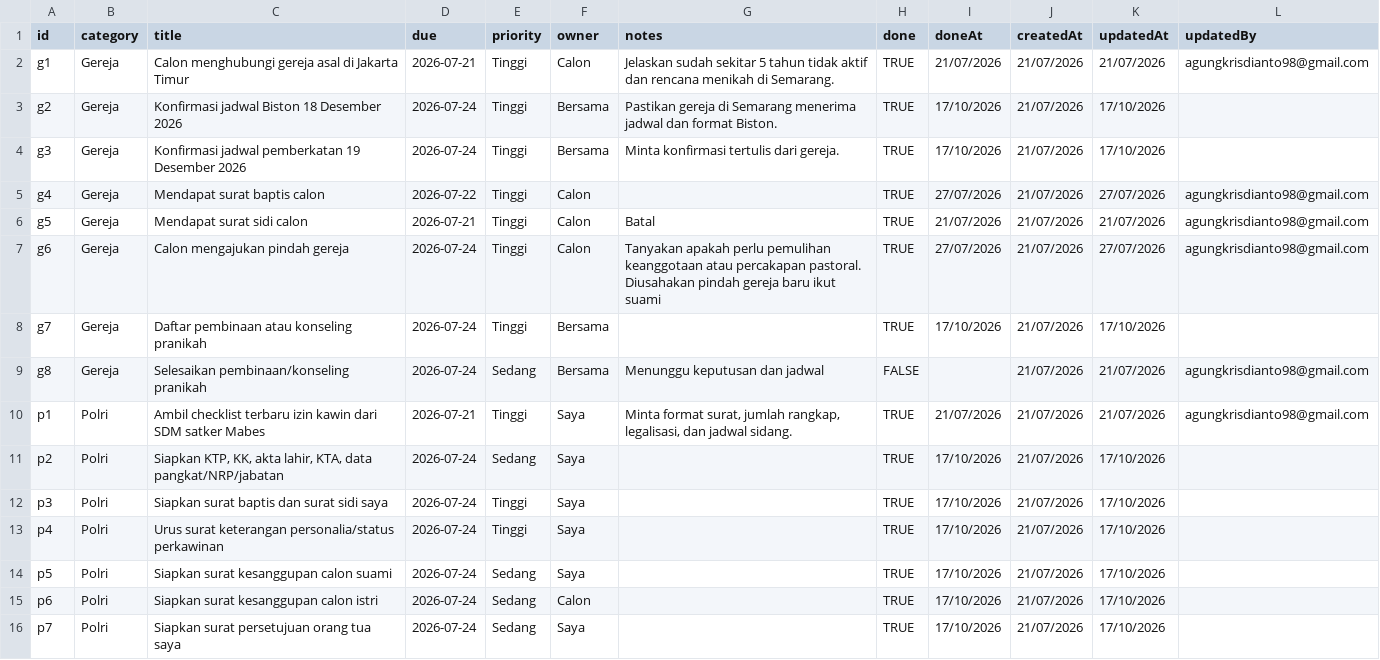
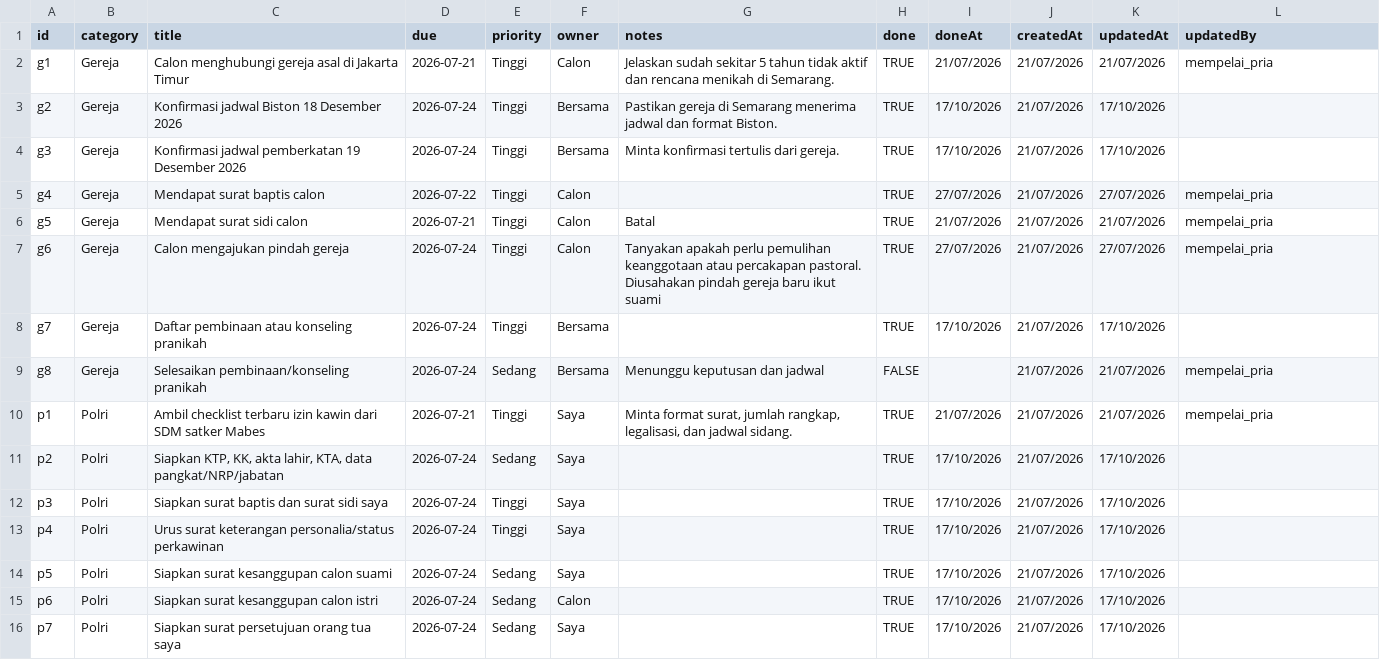
Before and after one commit to omeko11/my_wedding_manager, a CSV file: data_aplikasi/backups/spreadsheet_tasks_backup.csv, drawn as a sheet; only a part is shown; the diff covers the shown part only.

```diff
--- a/data_aplikasi/backups/spreadsheet_tasks_backup.csv
+++ b/data_aplikasi/backups/spreadsheet_tasks_backup.csv
@@ -1,11 +1,11 @@
 id,category,title,due,priority,owner,notes,done,doneAt,createdAt,updatedAt,updatedBy
-g1,Gereja,Calon menghubungi gereja asal di Jakarta Timur,2026-07-21,Tinggi,Calon,Jelaskan sudah sekitar 5 tahun tidak aktif dan rencana menikah di Semarang.,TRUE,21/07/2026,21/07/2026,21/07/2026,agungkrisdianto98@gmail.com
+g1,Gereja,Calon menghubungi gereja asal di Jakarta Timur,2026-07-21,Tinggi,Calon,Jelaskan sudah sekitar 5 tahun tidak aktif dan rencana menikah di Semarang.,TRUE,21/07/2026,21/07/2026,21/07/2026,mempelai_pria
 g2,Gereja,Konfirmasi jadwal Biston 18 Desember 2026,2026-07-24,Tinggi,Bersama,Pastikan gereja di Semarang menerima jadwal dan format Biston.,TRUE,17/10/2026,21/07/2026,17/10/2026,
 g3,Gereja,Konfirmasi jadwal pemberkatan 19 Desember 2026,2026-07-24,Tinggi,Bersama,Minta konfirmasi tertulis dari gereja.,TRUE,17/10/2026,21/07/2026,17/10/2026,
-g4,Gereja,Mendapat surat baptis calon,2026-07-22,Tinggi,Calon,,TRUE,27/07/2026,21/07/2026,27/07/2026,agungkrisdianto98@gmail.com
-g5,Gereja,Mendapat surat sidi calon,2026-07-21,Tinggi,Calon,Batal,TRUE,21/07/2026,21/07/2026,21/07/2026,agungkrisdianto98@gmail.com
-g6,Gereja,Calon mengajukan pindah gereja,2026-07-24,Tinggi,Calon,Tanyakan apakah perlu pemulihan keanggotaan atau percakapan pastoral. Diusahakan pindah gereja baru ikut suami,TRUE,27/07/2026,21/07/2026,27/07/2026,agungkrisdianto98@gmail.com
+g4,Gereja,Mendapat surat baptis calon,2026-07-22,Tinggi,Calon,,TRUE,27/07/2026,21/07/2026,27/07/2026,mempelai_pria
+g5,Gereja,Mendapat surat sidi calon,2026-07-21,Tinggi,Calon,Batal,TRUE,21/07/2026,21/07/2026,21/07/2026,mempelai_pria
+g6,Gereja,Calon mengajukan pindah gereja,2026-07-24,Tinggi,Calon,Tanyakan apakah perlu pemulihan keanggotaan atau percakapan pastoral. Diusahakan pindah gereja baru ikut suami,TRUE,27/07/2026,21/07/2026,27/07/2026,mempelai_pria
 g7,Gereja,Daftar pembinaan atau konseling pranikah,2026-07-24,Tinggi,Bersama,,TRUE,17/10/2026,21/07/2026,17/10/2026,
-g8,Gereja,Selesaikan pembinaan/konseling pranikah,2026-07-24,Sedang,Bersama,Menunggu keputusan dan jadwal,FALSE,,21/07/2026,21/07/2026,agungkrisdianto98@gmail.com
-p1,Polri,Ambil checklist terbaru izin kawin dari SDM satker Mabes,2026-07-21,Tinggi,Saya,"Minta format surat, jumlah rangkap, legalisasi, dan jadwal sidang.",TRUE,21/07/2026,21/07/2026,21/07/2026,agungkrisdianto98@gmail.com
+g8,Gereja,Selesaikan pembinaan/konseling pranikah,2026-07-24,Sedang,Bersama,Menunggu keputusan dan jadwal,FALSE,,21/07/2026,21/07/2026,mempelai_pria
+p1,Polri,Ambil checklist terbaru izin kawin dari SDM satker Mabes,2026-07-21,Tinggi,Saya,"Minta format surat, jumlah rangkap, legalisasi, dan jadwal sidang.",TRUE,21/07/2026,21/07/2026,21/07/2026,mempelai_pria
 p2,Polri,"Siapkan KTP, KK, akta lahir, KTA, data pangkat/NRP/jabatan",2026-07-24,Sedang,Saya,,TRUE,17/10/2026,21/07/2026,17/10/2026,
```
Also changed, not shown: 13 edited cells elsewhere in this file, data_aplikasi/backups/spreadsheet_guests_backup.csv, 17 other files.
